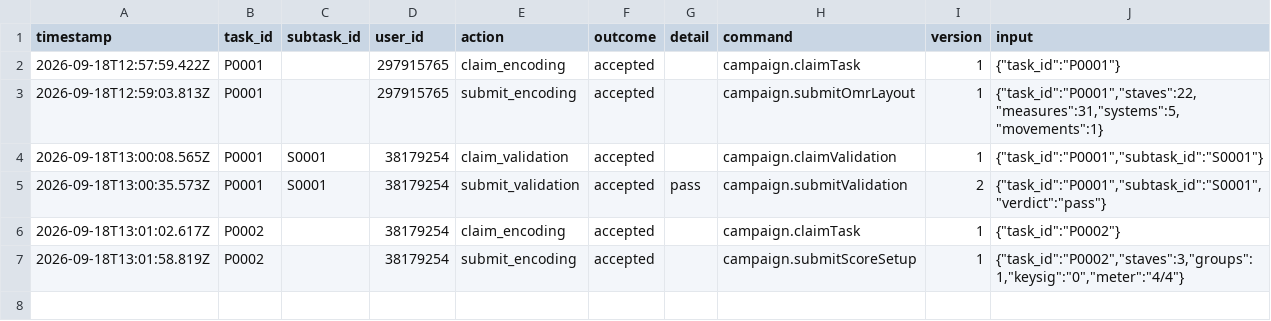
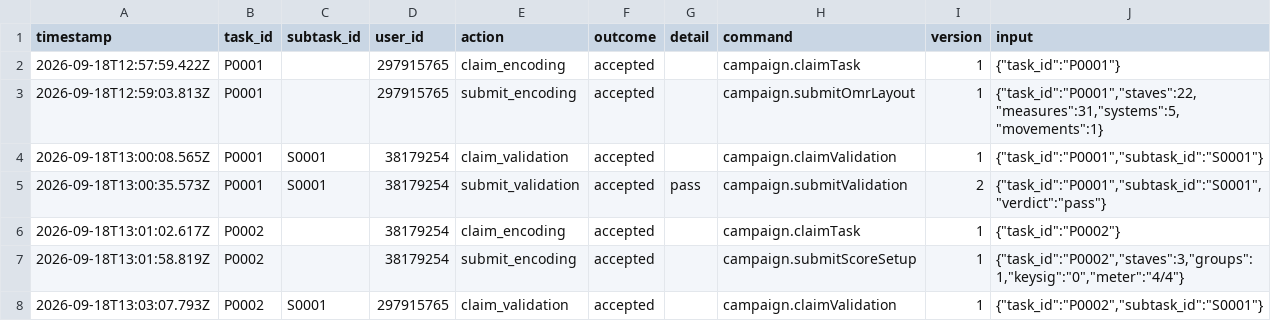
Before and after one commit to ohwjd/omr-test-2, a CSV file: tracking/history.csv, drawn as a sheet.

```diff
--- a/tracking/history.csv
+++ b/tracking/history.csv
@@ -7 +7,2 @@ timestamp,task_id,subtask_id,user_id,action,outcome,detail,command,version,input
 2026-09-18T13:01:58.819Z,P0002,,38179254,submit_encoding,accepted,,campaign.submitScoreSetup,1,"{""task_id"":""P0002"",""staves"":3,""groups"":1,""keysig"":""0"",""meter"":""4/4""}"
+2026-09-18T13:03:07.793Z,P0002,S0001,297915765,claim_validation,accepted,,campaign.claimValidation,1,"{""task_id"":""P0002"",""subtask_id"":""S0001""}"
```
Also changed, not shown: 1 other file.
